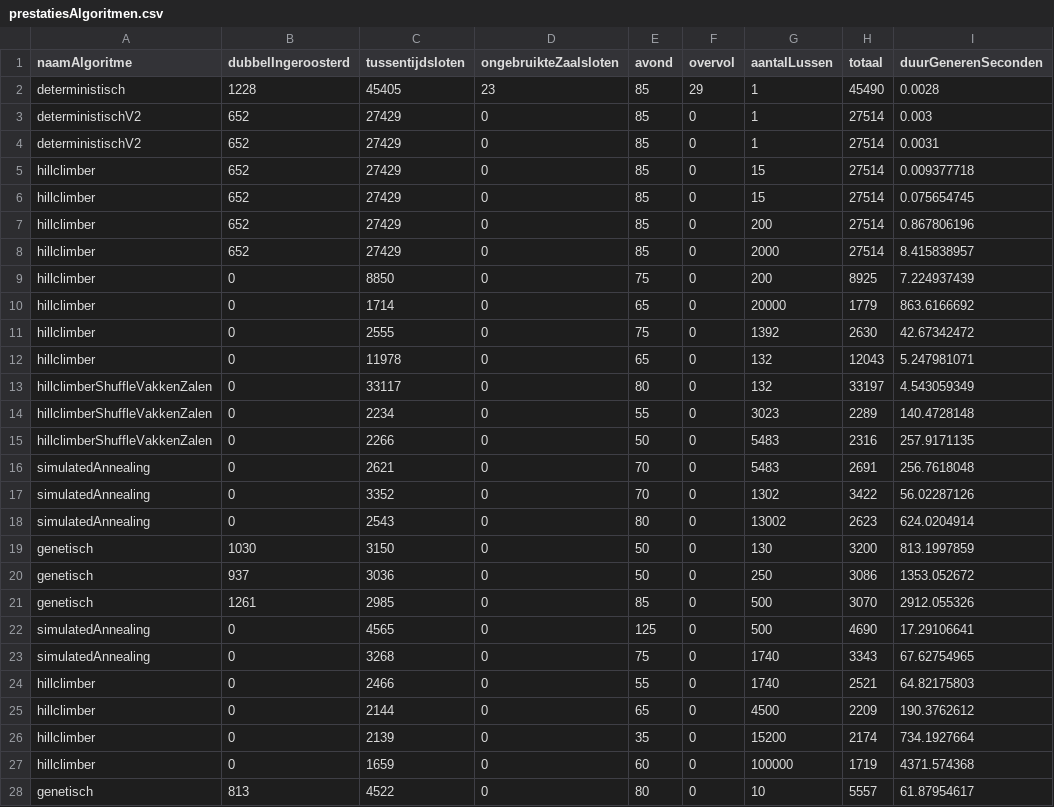
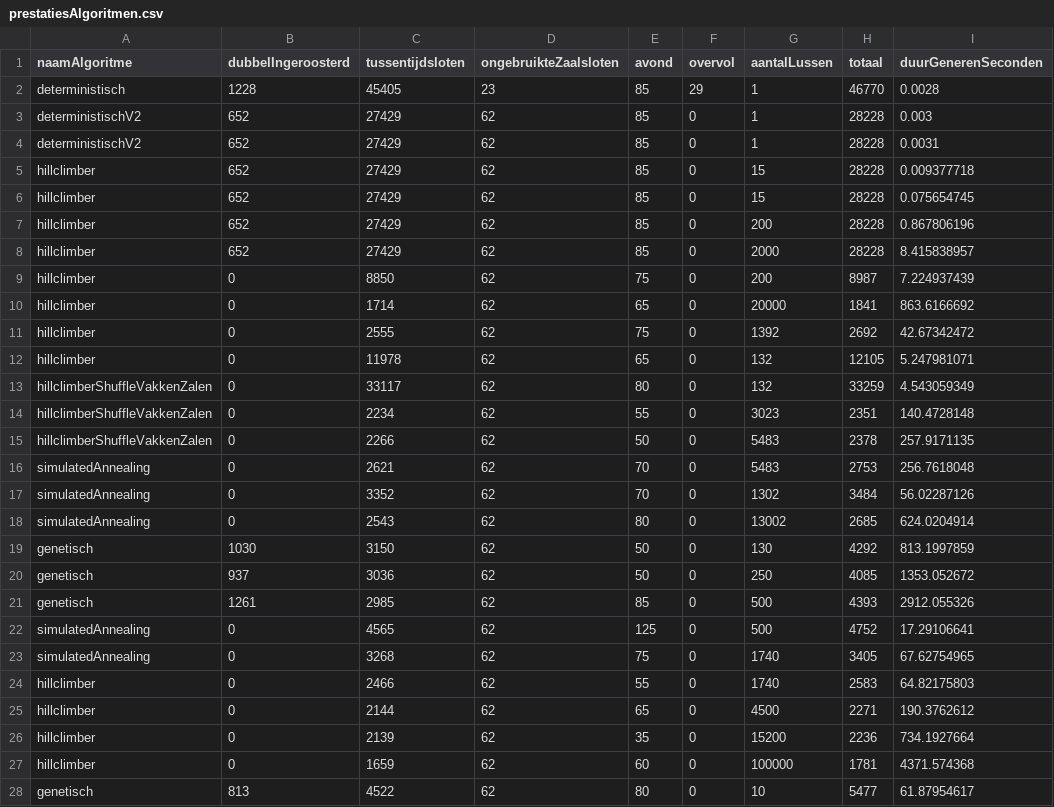
Before and after one commit to JoahG2002/roosterdeLezingenAlgoritmenEnHeuristieken, a CSV file: data/prestatiesAlgoritmen.csv, drawn as a sheet; only a part is shown; the diff covers the shown part only.

```diff
--- a/data/prestatiesAlgoritmen.csv
+++ b/data/prestatiesAlgoritmen.csv
@@ -1,28 +1,28 @@
 naamAlgoritme,dubbelIngeroosterd,tussentijdsloten,ongebruikteZaalsloten,avond,overvol,aantalLussen,totaal,duurGenerenSeconden
-deterministisch,1228,45405,23,85,29,1,45490,0.0028
-deterministischV2,652,27429,0,85,0,1,27514,0.003
-deterministischV2,652,27429,0,85,0,1,27514,0.0031
-hillclimber,652,27429,0,85,0,15,27514,0.009377718
-hillclimber,652,27429,0,85,0,15,27514,0.075654745
-hillclimber,652,27429,0,85,0,200,27514,0.867806196
-hillclimber,652,27429,0,85,0,2000,27514,8.415838957
-hillclimber,0,8850,0,75,0,200,8925,7.224937439
-hillclimber,0,1714,0,65,0,20000,1779,863.6166692
-hillclimber,0,2555,0,75,0,1392,2630,42.67342472
-hillclimber,0,11978,0,65,0,132,12043,5.247981071
-hillclimberShuffleVakkenZalen,0,33117,0,80,0,132,33197,4.543059349
-hillclimberShuffleVakkenZalen,0,2234,0,55,0,3023,2289,140.4728148
-hillclimberShuffleVakkenZalen,0,2266,0,50,0,5483,2316,257.9171135
-simulatedAnnealing,0,2621,0,70,0,5483,2691,256.7618048
-simulatedAnnealing,0,3352,0,70,0,1302,3422,56.02287126
-simulatedAnnealing,0,2543,0,80,0,13002,2623,624.0204914
-genetisch,1030,3150,0,50,0,130,3200,813.1997859
-genetisch,937,3036,0,50,0,250,3086,1353.052672
-genetisch,1261,2985,0,85,0,500,3070,2912.055326
-simulatedAnnealing,0,4565,0,125,0,500,4690,17.29106641
-simulatedAnnealing,0,3268,0,75,0,1740,3343,67.62754965
-hillclimber,0,2466,0,55,0,1740,2521,64.82175803
-hillclimber,0,2144,0,65,0,4500,2209,190.3762612
-hillclimber,0,2139,0,35,0,15200,2174,734.1927664
-hillclimber,0,1659,0,60,0,100000,1719,4371.574368
-genetisch,813,4522,0,80,0,10,5557,61.87954617
+deterministisch,1228,45405,23,85,29,1,46770,0.0028
+deterministischV2,652,27429,62,85,0,1,28228,0.003
+deterministischV2,652,27429,62,85,0,1,28228,0.0031
+hillclimber,652,27429,62,85,0,15,28228,0.009377718
+hillclimber,652,27429,62,85,0,15,28228,0.075654745
+hillclimber,652,27429,62,85,0,200,28228,0.867806196
+hillclimber,652,27429,62,85,0,2000,28228,8.415838957
+hillclimber,0,8850,62,75,0,200,8987,7.224937439
+hillclimber,0,1714,62,65,0,20000,1841,863.6166692
+hillclimber,0,2555,62,75,0,1392,2692,42.67342472
+hillclimber,0,11978,62,65,0,132,12105,5.247981071
+hillclimberShuffleVakkenZalen,0,33117,62,80,0,132,33259,4.543059349
+hillclimberShuffleVakkenZalen,0,2234,62,55,0,3023,2351,140.4728148
+hillclimberShuffleVakkenZalen,0,2266,62,50,0,5483,2378,257.9171135
+simulatedAnnealing,0,2621,62,70,0,5483,2753,256.7618048
+simulatedAnnealing,0,3352,62,70,0,1302,3484,56.02287126
+simulatedAnnealing,0,2543,62,80,0,13002,2685,624.0204914
+genetisch,1030,3150,62,50,0,130,4292,813.1997859
+genetisch,937,3036,62,50,0,250,4085,1353.052672
+genetisch,1261,2985,62,85,0,500,4393,2912.055326
+simulatedAnnealing,0,4565,62,125,0,500,4752,17.29106641
+simulatedAnnealing,0,3268,62,75,0,1740,3405,67.62754965
+hillclimber,0,2466,62,55,0,1740,2583,64.82175803
+hillclimber,0,2144,62,65,0,4500,2271,190.3762612
+hillclimber,0,2139,62,35,0,15200,2236,734.1927664
+hillclimber,0,1659,62,60,0,100000,1781,4371.574368
+genetisch,813,4522,62,80,0,10,5477,61.87954617
```
Also changed, not shown: 9 added rows and 23 edited cells elsewhere in this file, 3 other files.
